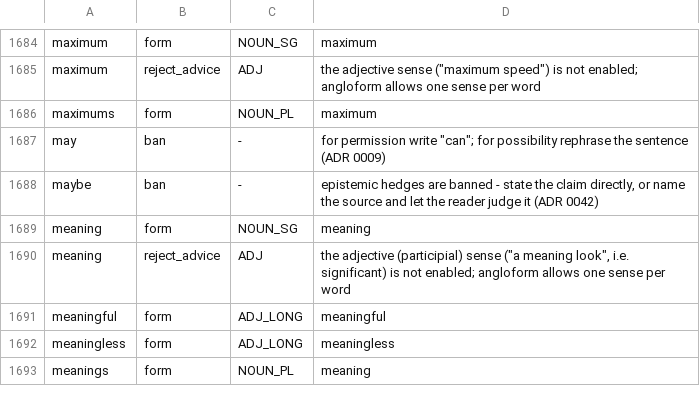
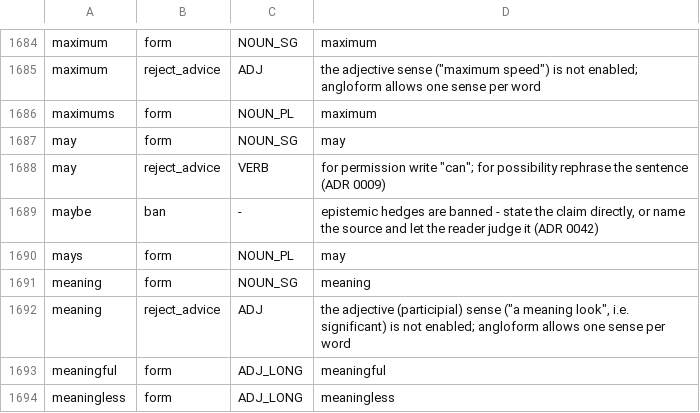
Before and after one commit to kantord/Angloform, a TSV file: lexicon.tsv, drawn as a sheet; only a part is shown, gaps mark what is left out; the shorter side is filled out with more unchanged rows.

```diff
--- a/lexicon.tsv
+++ b/lexicon.tsv
@@ -1686,4 +1686,6 @@ maximum	reject_advice	ADJ	the adjective sense ("maximum speed") is not enabled;
 maximums	form	NOUN_PL	maximum
-may	ban	-	for permission write "can"; for possibility rephrase the sentence (ADR 0009)
+may	form	NOUN_SG	may
+may	reject_advice	VERB	for permission write "can"; for possibility rephrase the sentence (ADR 0009)
 maybe	ban	-	epistemic hedges are banned - state the claim directly, or name the source and let the reader judge it (ADR 0042)
+mays	form	NOUN_PL	may
 meaning	form	NOUN_SG	meaning
```
Also changed, not shown: 8 other files.
